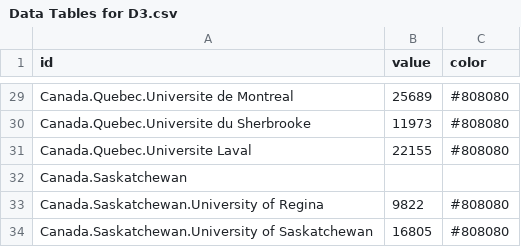
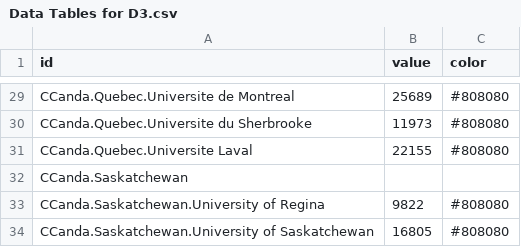
Before and after one commit to CJKADSYM/CCT470-WORKSHOP3, a CSV file: Data Tables for D3.csv, drawn as a sheet; only a part is shown, gaps mark what is left out; the diff covers the shown part only; the diff names each change by its address in the sheet, - before the commit and + after, or states it on an @@ line.

```diff
--- a/Data Tables for D3.csv
+++ b/Data Tables for D3.csv
-A29 (id): Canada.Quebec.Universite de Montreal
+A29 (id): CCanda.Quebec.Universite de Montreal
-A30 (id): Canada.Quebec.Universite du Sherbrooke
+A30 (id): CCanda.Quebec.Universite du Sherbrooke
-A31 (id): Canada.Quebec.Universite Laval
+A31 (id): CCanda.Quebec.Universite Laval
-A32 (id): Canada.Saskatchewan
+A32 (id): CCanda.Saskatchewan
-A33 (id): Canada.Saskatchewan.University of Regina
+A33 (id): CCanda.Saskatchewan.University of Regina
-A34 (id): Canada.Saskatchewan.University of Saskatchewan
+A34 (id): CCanda.Saskatchewan.University of Saskatchewan
```
Also changed, not shown: 27 edited cells elsewhere in this file.
